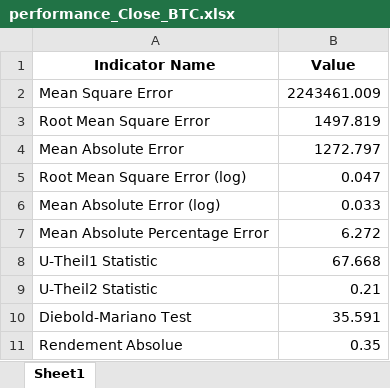
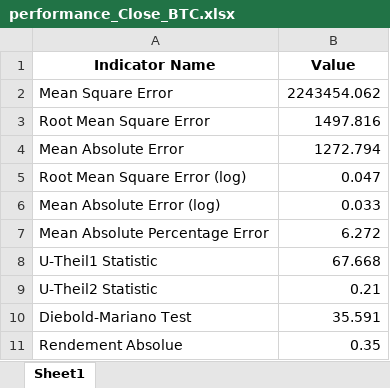
Before and after one commit to CodyAdam/datachallenge2024, an Excel workbook: data/output/performance_Close_BTC.xlsx, sheet Sheet1, drawn as a sheet; values as stored, in another font and other column widths than the file's, no borders; the diff names each change by its address in the sheet, - before the commit and + after, or states it on an @@ line.

```diff
--- a/data/output/performance_Close_BTC.xlsx (sheet Sheet1)
+++ b/data/output/performance_Close_BTC.xlsx (sheet Sheet1)
-B2 (Value): 2243461.009
+B2 (Value): 2243454.062
-B3 (Value): 1497.819
+B3 (Value): 1497.816
-B4 (Value): 1272.797
+B4 (Value): 1272.794
```
Also changed, not shown: data/federalfinancegestion/close_btc_correlation.xlsx, data/federalfinancegestion/close_btc_rf_importance.xlsx, 7 other files.
